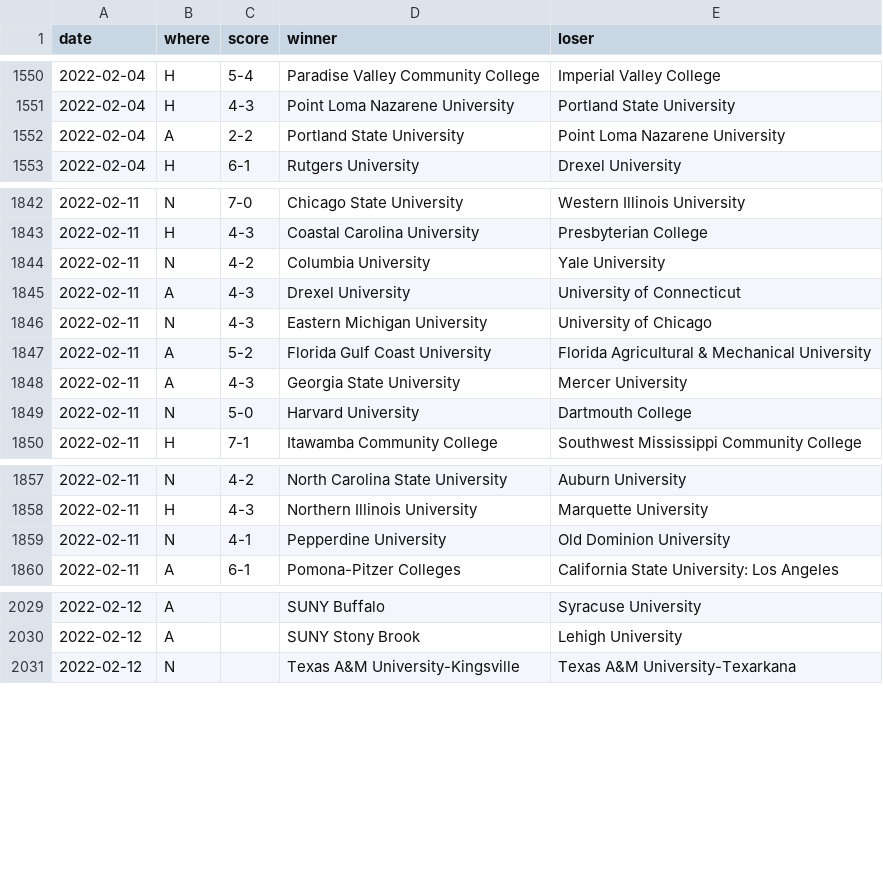
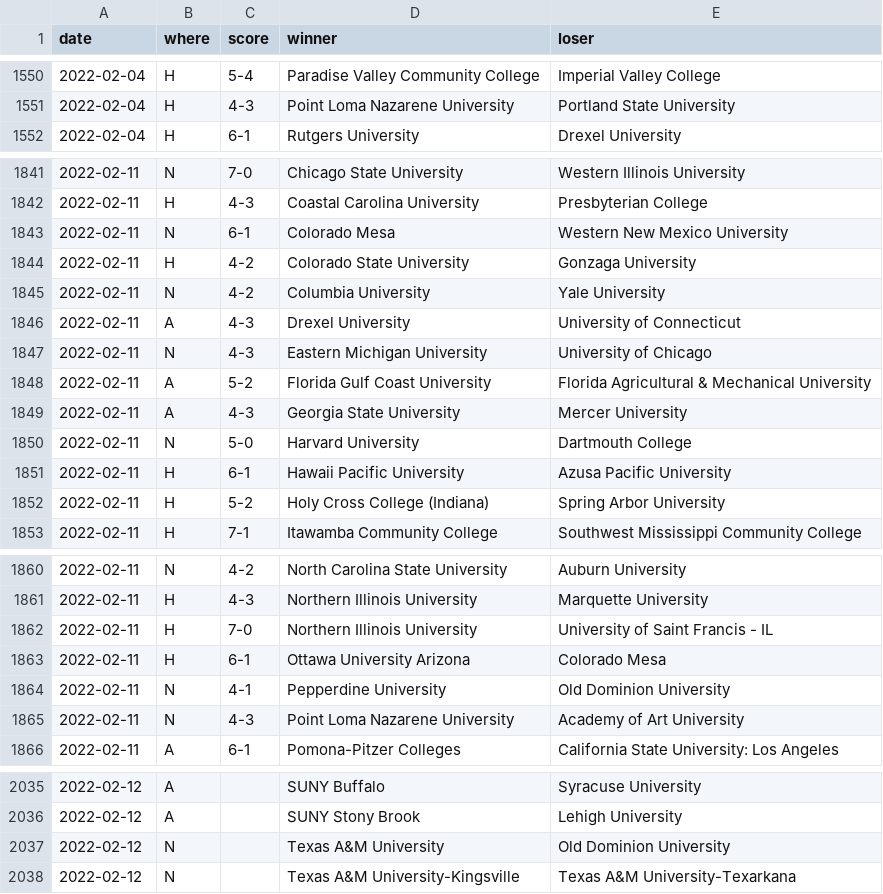
Before and after one commit to TennisOpenData/college-tennis-massey, a TSV file: 2021-22_women_results.tsv, drawn as a sheet; only a part is shown, gaps mark what is left out; removed rows and columns are numbered as before the commit, all else as after; the diff covers the shown part only; the diff names each change by its address in the sheet, - before the commit and + after, or states it on an @@ line.

```diff
--- a/2021-22_women_results.tsv
+++ b/2021-22_women_results.tsv
-row 1552: 2022-02-04 | A | 2-2 | Portland State University | Point Loma Nazarene University
+row 1843: 2022-02-11 | N | 6-1 | Colorado Mesa | Western New Mexico University
+row 1844: 2022-02-11 | H | 4-2 | Colorado State University | Gonzaga University
+row 1851: 2022-02-11 | H | 6-1 | Hawaii Pacific University | Azusa Pacific University
+row 1852: 2022-02-11 | H | 5-2 | Holy Cross College (Indiana) | Spring Arbor University
+row 1862: 2022-02-11 | H | 7-0 | Northern Illinois University | University of Saint Francis - IL
+row 1863: 2022-02-11 | H | 6-1 | Ottawa University Arizona | Colorado Mesa
+row 1865: 2022-02-11 | N | 4-3 | Point Loma Nazarene University | Academy of Art University
+row 2037: 2022-02-12 | N |  | Texas A&M University | Old Dominion University
```
Also changed, not shown: 1 added row elsewhere in this file, 2021-22_men_results.tsv.
